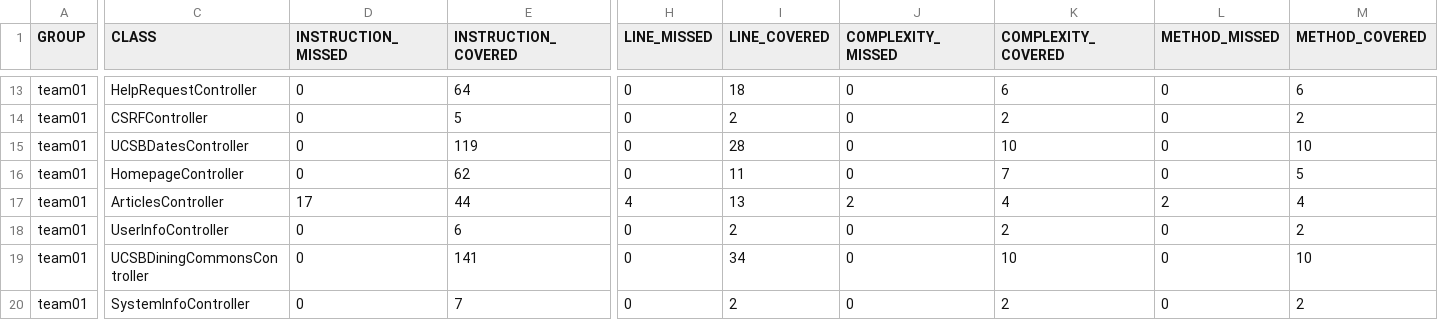
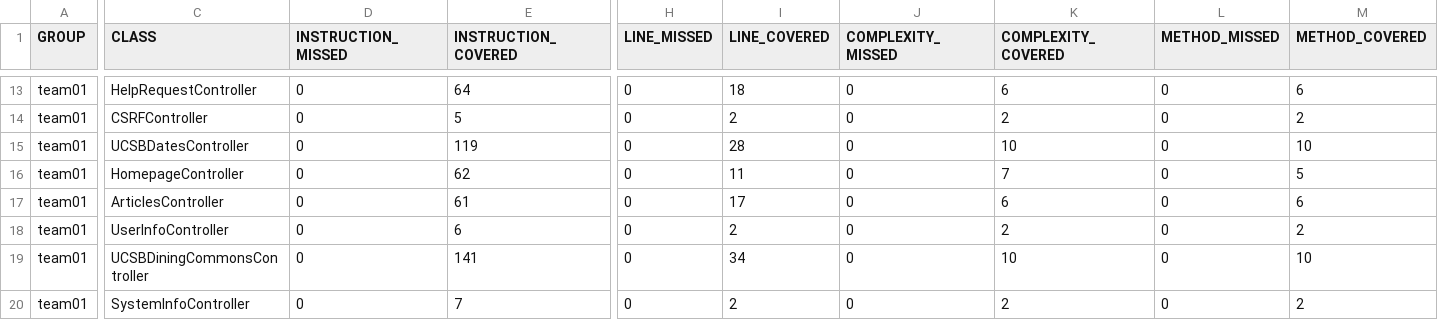
Before and after one commit to ucsb-cs156-f25/team01-f25-04, a CSV file: prs/66/jacoco/jacoco.csv, drawn as a sheet; only a part is shown, gaps mark what is left out; the diff names each change by its address in the sheet, - before the commit and + after, or states it on an @@ line.

```diff
--- a/prs/66/jacoco/jacoco.csv
+++ b/prs/66/jacoco/jacoco.csv
-D17 (INSTRUCTION_MISSED): 17
+D17 (INSTRUCTION_MISSED): 0
-E17 (INSTRUCTION_COVERED): 44
+E17 (INSTRUCTION_COVERED): 61
-H17 (LINE_MISSED): 4
+H17 (LINE_MISSED): 0
-I17 (LINE_COVERED): 13
+I17 (LINE_COVERED): 17
-J17 (COMPLEXITY_MISSED): 2
+J17 (COMPLEXITY_MISSED): 0
-K17 (COMPLEXITY_COVERED): 4
+K17 (COMPLEXITY_COVERED): 6
-L17 (METHOD_MISSED): 2
+L17 (METHOD_MISSED): 0
-M17 (METHOD_COVERED): 4
+M17 (METHOD_COVERED): 6
```
Also changed, not shown: 7 other files.
